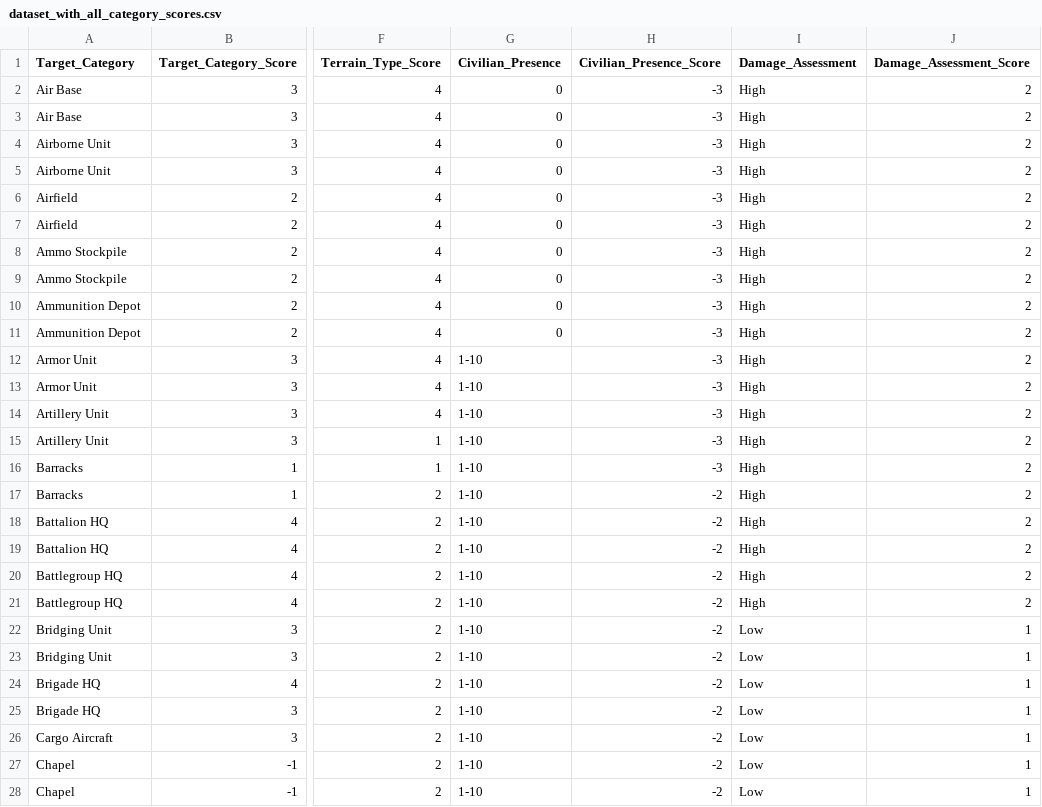
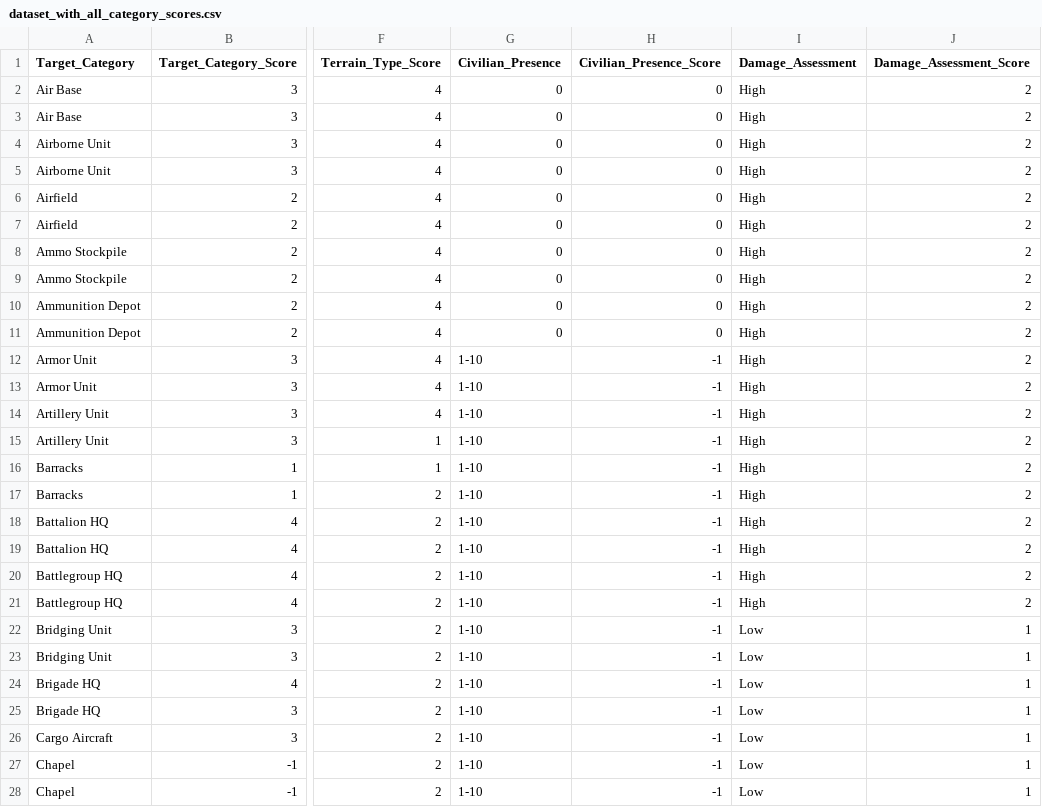
Before and after one commit to lauramurakaru/Military-AI-Study, a CSV file: dataset_with_all_category_scores.csv, drawn as a sheet; only a part is shown, gaps mark what is left out; the diff covers the shown part only; the diff names each change by its address in the sheet, - before the commit and + after, or states it on an @@ line.

Commit message:
Add files via upload

```diff
--- a/dataset_with_all_category_scores.csv
+++ b/dataset_with_all_category_scores.csv
-H2:H11 (Civilian_Presence_Score): -3
+H2:H11 (Civilian_Presence_Score): 0
-H12:H16 (Civilian_Presence_Score): -3
+H12:H16 (Civilian_Presence_Score): -1
-H17:H28 (Civilian_Presence_Score): -2
+H17:H28 (Civilian_Presence_Score): -1
```
Also changed, not shown: 73 edited cells elsewhere in this file.
